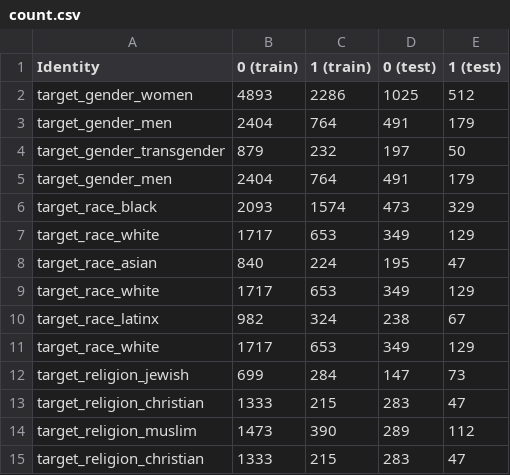
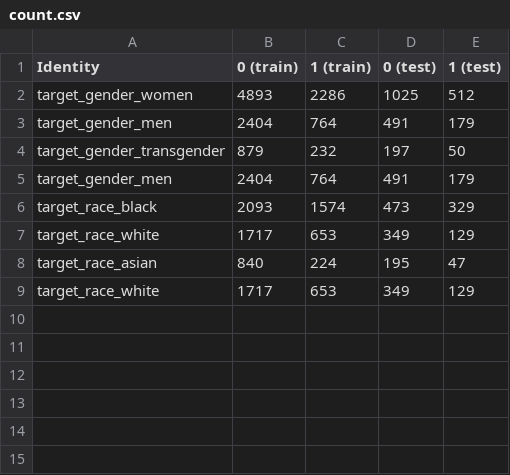
Before and after one commit to khairulislam/DP-on-NLP-Bias, a CSV file: results/ucberkeley/run 2/count.csv, drawn as a sheet; the diff names each change by its address in the sheet, - before the commit and + after, or states it on an @@ line.

```diff
--- a/results/ucberkeley/run 2/count.csv
+++ b/results/ucberkeley/run 2/count.csv
-row 10: target_race_latinx | 982 | 324 | 238 | 67
-row 11: target_race_white | 1717 | 653 | 349 | 129
-row 12: target_religion_jewish | 699 | 284 | 147 | 73
-row 13: target_religion_christian | 1333 | 215 | 283 | 47
-row 14: target_religion_muslim | 1473 | 390 | 289 | 112
-row 15: target_religion_christian | 1333 | 215 | 283 | 47
```
Also changed, not shown: results/ucberkeley/average/bert-base-uncased/bias_epsilon_0.5.csv, results/ucberkeley/average/bert-base-uncased/bias_epsilon_1.0.csv, 31 other files.
